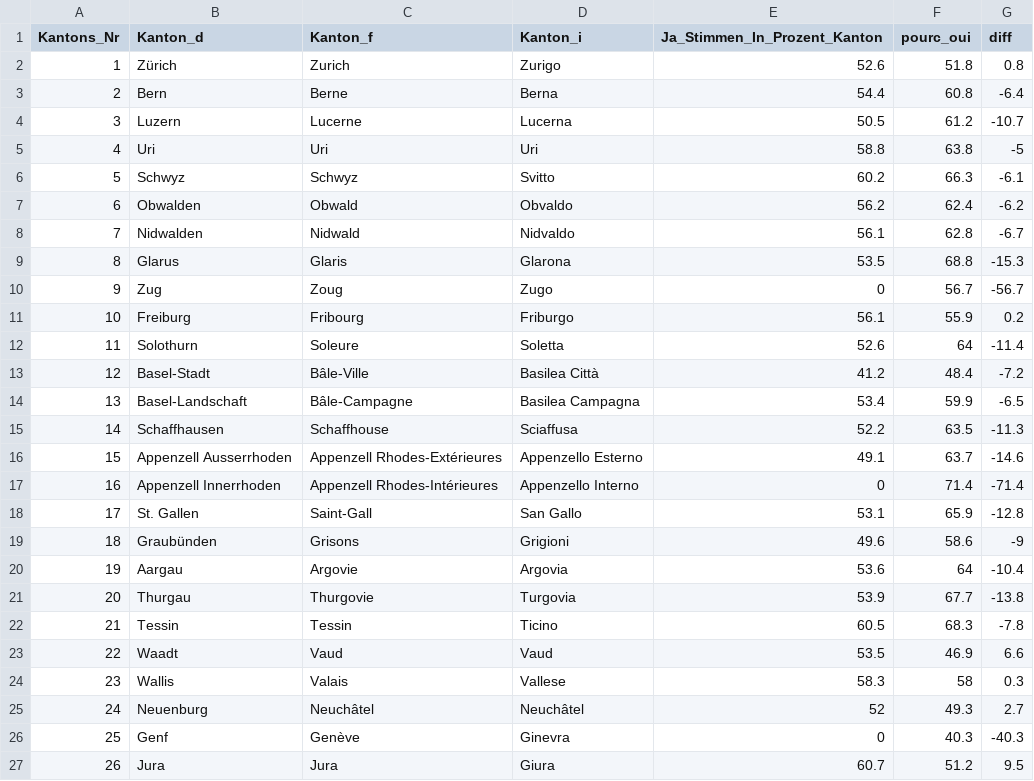
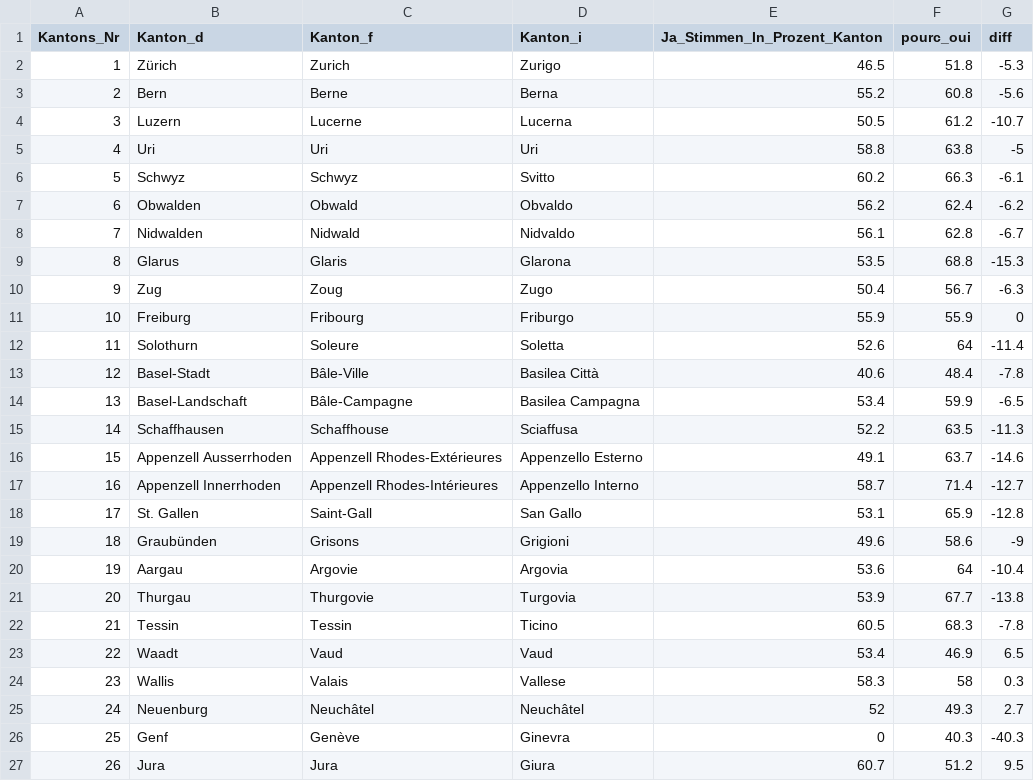
Before and after one commit to vey83/vot_mars, a CSV file: voile_compar_cant.csv, drawn as a sheet.

Commit message:
commit from Rstudio

```diff
--- a/voile_compar_cant.csv
+++ b/voile_compar_cant.csv
@@ -1,4 +1,4 @@
 Kantons_Nr,Kanton_d,Kanton_f,Kanton_i,Ja_Stimmen_In_Prozent_Kanton,pourc_oui,diff
-1,Zürich,Zurich,Zurigo,52.6,51.8,0.8
-2,Bern,Berne,Berna,54.4,60.8,-6.4
+1,Zürich,Zurich,Zurigo,46.5,51.8,-5.3
+2,Bern,Berne,Berna,55.2,60.8,-5.6
 3,Luzern,Lucerne,Lucerna,50.5,61.2,-10.7
@@ -9,6 +9,6 @@ Kantons_Nr,Kanton_d,Kanton_f,Kanton_i,Ja_Stimmen_In_Prozent_Kanton,pourc_oui,dif
 8,Glarus,Glaris,Glarona,53.5,68.8,-15.3
-9,Zug,Zoug,Zugo,0,56.7,-56.7
-10,Freiburg,Fribourg,Friburgo,56.1,55.9,0.2
+9,Zug,Zoug,Zugo,50.4,56.7,-6.3
+10,Freiburg,Fribourg,Friburgo,55.9,55.9,0
 11,Solothurn,Soleure,Soletta,52.6,64,-11.4
-12,Basel-Stadt,Bâle-Ville,Basilea Città,41.2,48.4,-7.2
+12,Basel-Stadt,Bâle-Ville,Basilea Città,40.6,48.4,-7.8
 13,Basel-Landschaft,Bâle-Campagne,Basilea Campagna,53.4,59.9,-6.5
@@ -16,3 +16,3 @@ Kantons_Nr,Kanton_d,Kanton_f,Kanton_i,Ja_Stimmen_In_Prozent_Kanton,pourc_oui,dif
 15,Appenzell Ausserrhoden,Appenzell Rhodes-Extérieures,Appenzello Esterno,49.1,63.7,-14.6
-16,Appenzell Innerrhoden,Appenzell Rhodes-Intérieures,Appenzello Interno,0,71.4,-71.4
+16,Appenzell Innerrhoden,Appenzell Rhodes-Intérieures,Appenzello Interno,58.7,71.4,-12.7
 17,St. Gallen,Saint-Gall,San Gallo,53.1,65.9,-12.8
@@ -22,3 +22,3 @@ Kantons_Nr,Kanton_d,Kanton_f,Kanton_i,Ja_Stimmen_In_Prozent_Kanton,pourc_oui,dif
 21,Tessin,Tessin,Ticino,60.5,68.3,-7.8
-22,Waadt,Vaud,Vaud,53.5,46.9,6.6
+22,Waadt,Vaud,Vaud,53.4,46.9,6.5
 23,Wallis,Valais,Vallese,58.3,58,0.3
```
